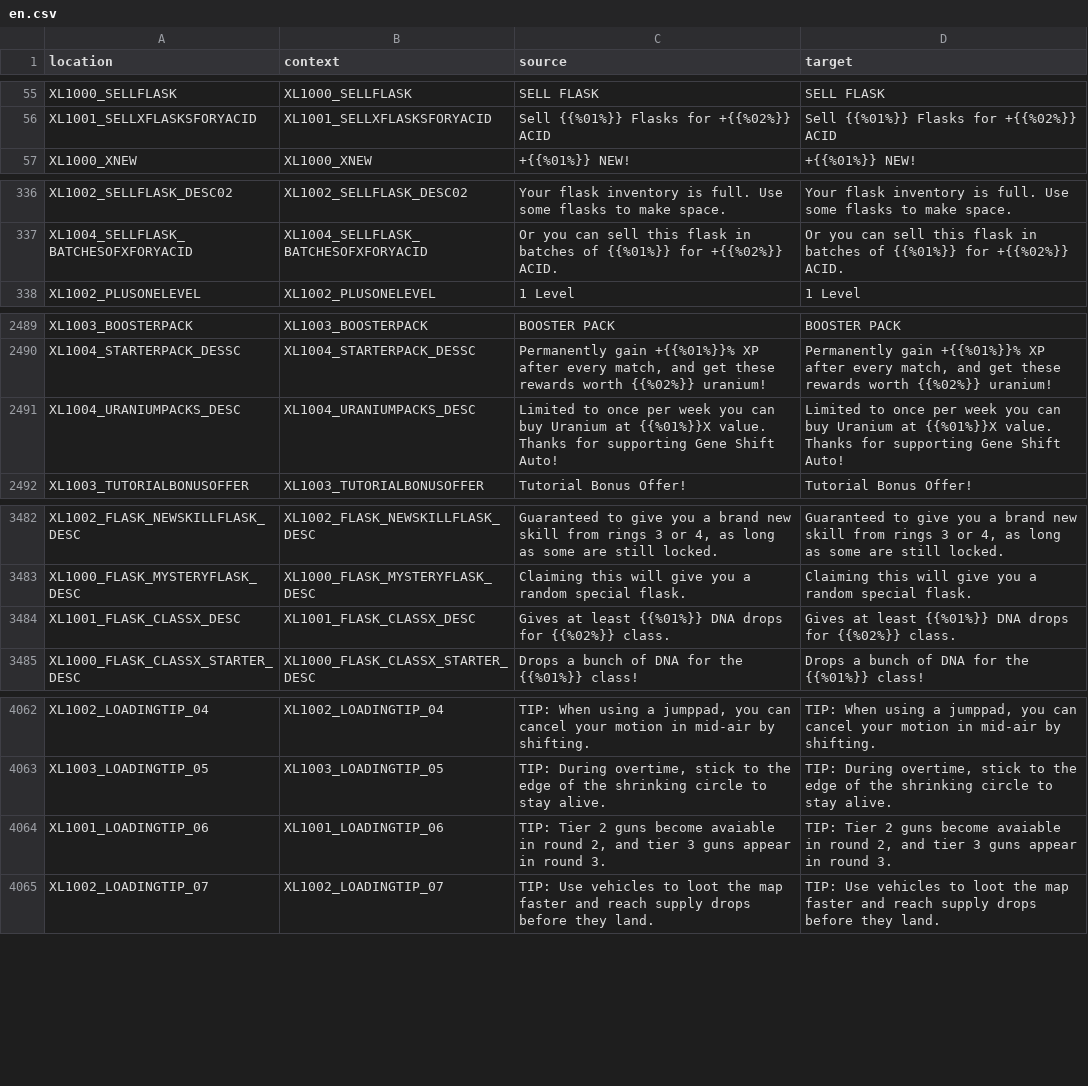
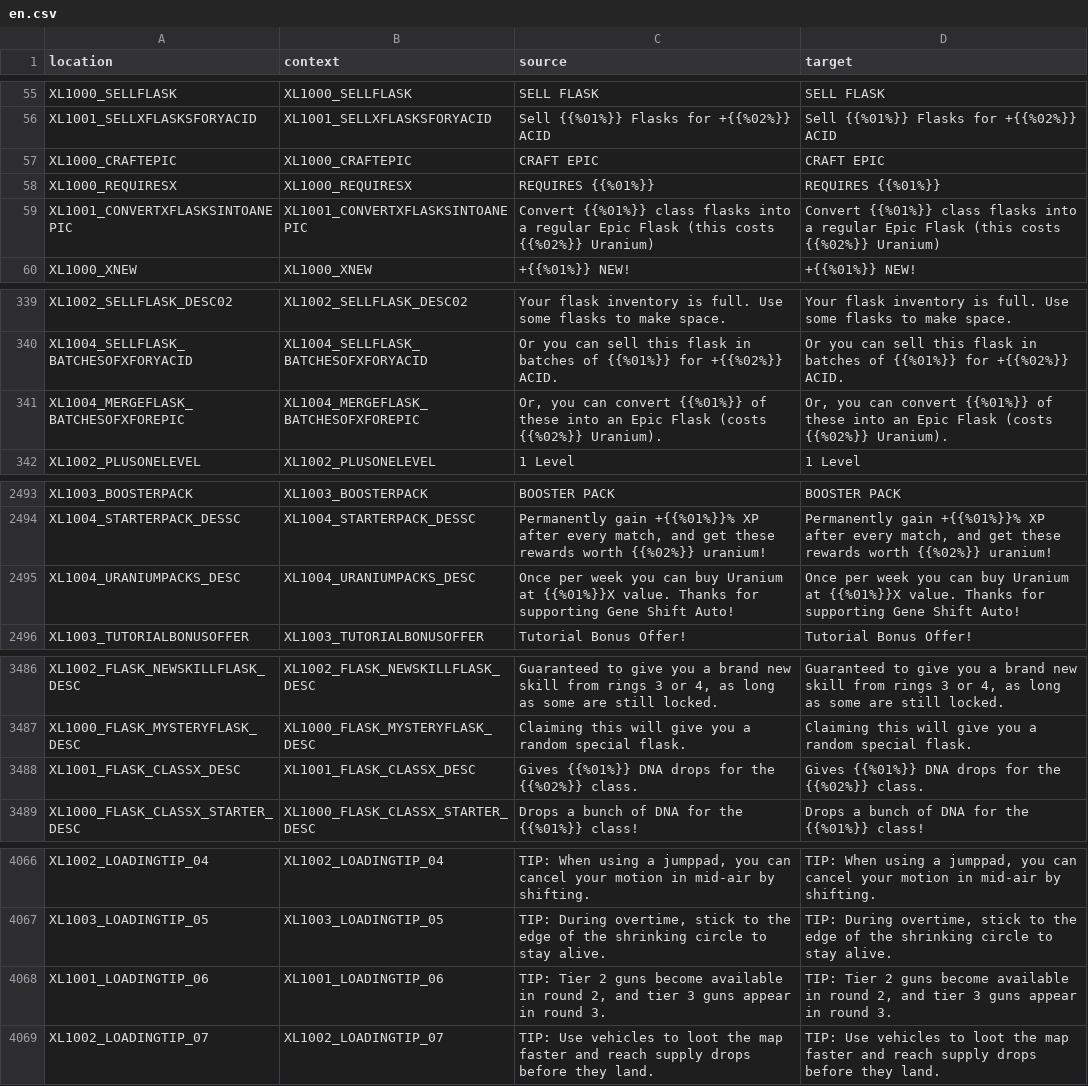
Before and after one commit to bencelot/GeneshiftTranslations, a CSV file: en.csv, drawn as a sheet; only a part is shown, gaps mark what is left out.

```diff
--- a/en.csv
+++ b/en.csv
@@ -56,2 +56,5 @@
 "XL1001_SELLXFLASKSFORYACID","XL1001_SELLXFLASKSFORYACID","Sell {{%01%}} Flasks for +{{%02%}} ACID","Sell {{%01%}} Flasks for +{{%02%}} ACID"
+"XL1000_CRAFTEPIC","XL1000_CRAFTEPIC","CRAFT EPIC","CRAFT EPIC"
+"XL1000_REQUIRESX","XL1000_REQUIRESX","REQUIRES {{%01%}}","REQUIRES {{%01%}}"
+"XL1001_CONVERTXFLASKSINTOANEPIC","XL1001_CONVERTXFLASKSINTOANEPIC","Convert {{%01%}} class flasks into a regular Epic Flask (this costs {{%02%}} Uranium)","Convert {{%01%}} class flasks into a regular Epic Flask (this costs {{%02%}} Uranium)"
 "XL1000_XNEW","XL1000_XNEW","+{{%01%}} NEW!","+{{%01%}} NEW!"
@@ -337,2 +340,3 @@
 "XL1004_SELLFLASK_BATCHESOFXFORYACID","XL1004_SELLFLASK_BATCHESOFXFORYACID","Or you can sell this flask in batches of {{%01%}} for +{{%02%}} ACID.","Or you can sell this flask in batches of {{%01%}} for +{{%02%}} ACID."
+"XL1004_MERGEFLASK_BATCHESOFXFOREPIC","XL1004_MERGEFLASK_BATCHESOFXFOREPIC","Or, you can convert {{%01%}} of these into an Epic Flask (costs {{%02%}} Uranium).","Or, you can convert {{%01%}} of these into an Epic Flask (costs {{%02%}} Uranium)."
 "XL1002_PLUSONELEVEL","XL1002_PLUSONELEVEL","1 Level","1 Level"
@@ -2490,3 +2494,3 @@
 "XL1004_STARTERPACK_DESSC","XL1004_STARTERPACK_DESSC","Permanently gain +{{%01%}}% XP after every match, and get these rewards worth {{%02%}} uranium!","Permanently gain +{{%01%}}% XP after every match, and get these rewards worth {{%02%}} uranium!"
-"XL1004_URANIUMPACKS_DESC","XL1004_URANIUMPACKS_DESC","Limited to once per week you can buy Uranium at {{%01%}}X value. Thanks for supporting Gene Shift Auto!","Limited to once per week you can buy Uranium at {{%01%}}X value. Thanks for supporting Gene Shift Auto!"
+"XL1004_URANIUMPACKS_DESC","XL1004_URANIUMPACKS_DESC","Once per week you can buy Uranium at {{%01%}}X value. Thanks for supporting Gene Shift Auto!","Once per week you can buy Uranium at {{%01%}}X value. Thanks for supporting Gene Shift Auto!"
 "XL1003_TUTORIALBONUSOFFER","XL1003_TUTORIALBONUSOFFER","Tutorial Bonus Offer!","Tutorial Bonus Offer!"
@@ -3483,3 +3487,3 @@
 "XL1000_FLASK_MYSTERYFLASK_DESC","XL1000_FLASK_MYSTERYFLASK_DESC","Claiming this will give you a random special flask.","Claiming this will give you a random special flask."
-"XL1001_FLASK_CLASSX_DESC","XL1001_FLASK_CLASSX_DESC","Gives at least {{%01%}} DNA drops for {{%02%}} class.","Gives at least {{%01%}} DNA drops for {{%02%}} class."
+"XL1001_FLASK_CLASSX_DESC","XL1001_FLASK_CLASSX_DESC","Gives {{%01%}} DNA drops for the {{%02%}} class.","Gives {{%01%}} DNA drops for the {{%02%}} class."
 "XL1000_FLASK_CLASSX_STARTER_DESC","XL1000_FLASK_CLASSX_STARTER_DESC","Drops a bunch of DNA for the {{%01%}} class!","Drops a bunch of DNA for the {{%01%}} class!"
@@ -4063,3 +4067,3 @@
 "XL1003_LOADINGTIP_05","XL1003_LOADINGTIP_05","TIP: During overtime, stick to the edge of the shrinking circle to stay alive.","TIP: During overtime, stick to the edge of the shrinking circle to stay alive."
-"XL1001_LOADINGTIP_06","XL1001_LOADINGTIP_06","TIP: Tier 2 guns become avaiable in round 2, and tier 3 guns appear in round 3.","TIP: Tier 2 guns become avaiable in round 2, and tier 3 guns appear in round 3."
+"XL1001_LOADINGTIP_06","XL1001_LOADINGTIP_06","TIP: Tier 2 guns become available in round 2, and tier 3 guns appear in round 3.","TIP: Tier 2 guns become available in round 2, and tier 3 guns appear in round 3."
 "XL1002_LOADINGTIP_07","XL1002_LOADINGTIP_07","TIP: Use vehicles to loot the map faster and reach supply drops before they land.","TIP: Use vehicles to loot the map faster and reach supply drops before they land."
```
Also changed, not shown: de.csv, es_AR.csv, 4 other files.
